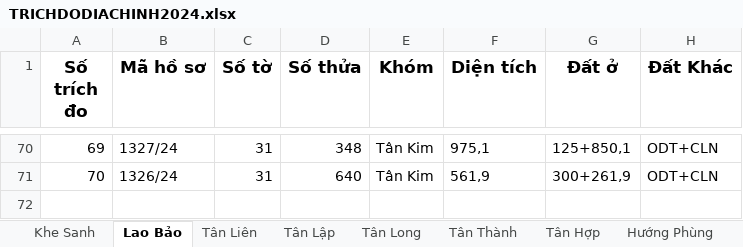
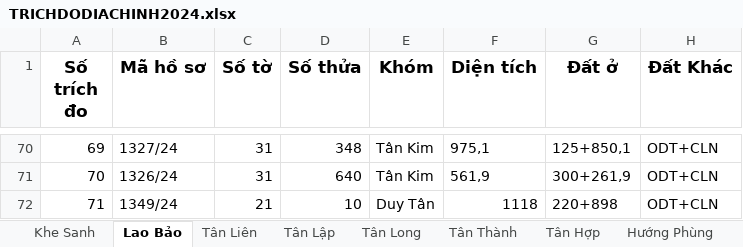
Before and after one commit to guitarkhongem/SOMUCKE, an Excel workbook: SOMUCKE/TRICHDODIACHINH2024.xlsx, sheet Lao Bảo, drawn as a sheet; only a part is shown, gaps mark what is left out; values as stored, in another font and other column widths than the file's, no borders; the diff names each change by its address in the sheet, - before the commit and + after, or states it on an @@ line.

Commit message:
cn

```diff
--- a/SOMUCKE/TRICHDODIACHINH2024.xlsx (sheet Lao Bảo)
+++ b/SOMUCKE/TRICHDODIACHINH2024.xlsx (sheet Lao Bảo)
+row 72: 71 | 1349/24 | 21 | 10 | Duy Tân | 1118 | 220+898 | ODT+CLN
```
